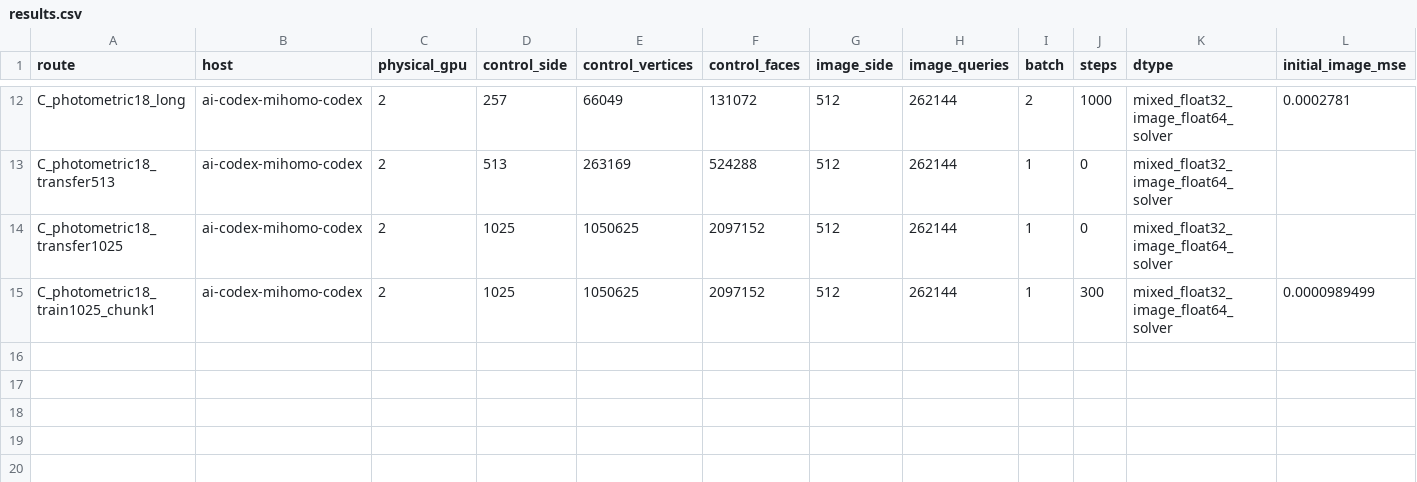
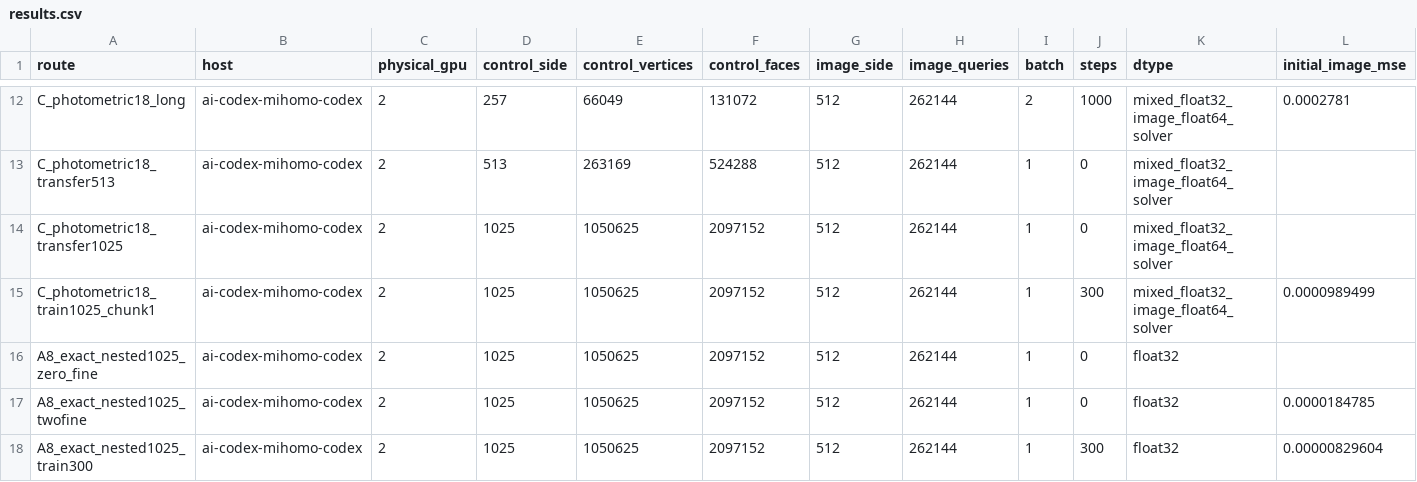
Before and after one commit to Alfred-Xu-CG/forward-beltrami-research, a CSV file: docs/research_phase6/results.csv, drawn as a sheet; only a part is shown, gaps mark what is left out; rows hold the shown columns only; the diff names each change by its address in the sheet, - before the commit and + after, or states it on an @@ line.

```diff
--- a/docs/research_phase6/results.csv
+++ b/docs/research_phase6/results.csv
+row 16: A8_exact_nested1025_zero_fine | ai-codex-mihomo-codex | 2 | 1025 | 1050625 | 2097152 | 512 | 262144 | 1 | 0 | float32
+row 17: A8_exact_nested1025_twofine | ai-codex-mihomo-codex | 2 | 1025 | 1050625 | 2097152 | 512 | 262144 | 1 | 0 | float32 | 0.0000184785
+row 18: A8_exact_nested1025_train300 | ai-codex-mihomo-codex | 2 | 1025 | 1050625 | 2097152 | 512 | 262144 | 1 | 300 | float32 | 0.00000829604
```
Also changed, not shown: 35 other files.
